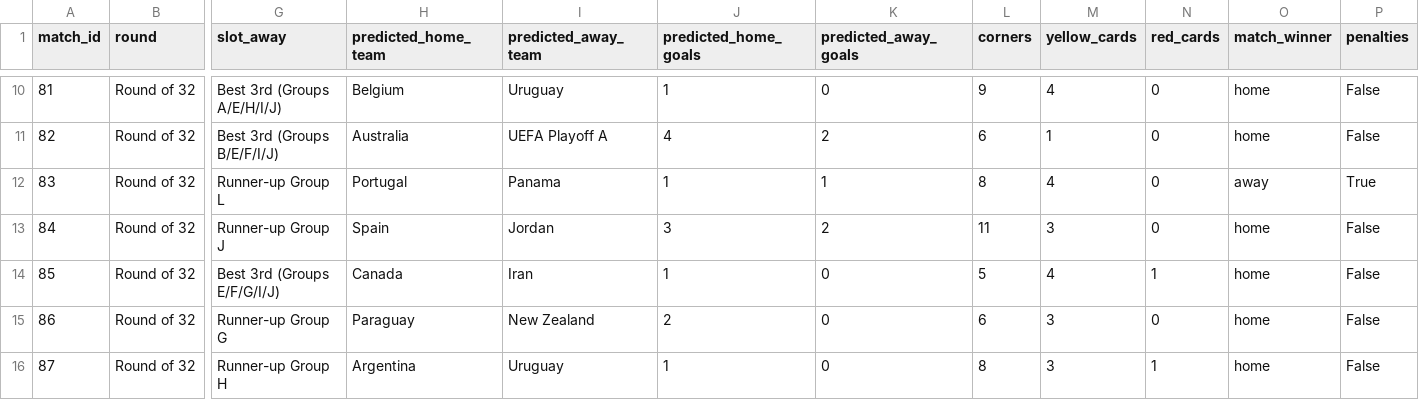
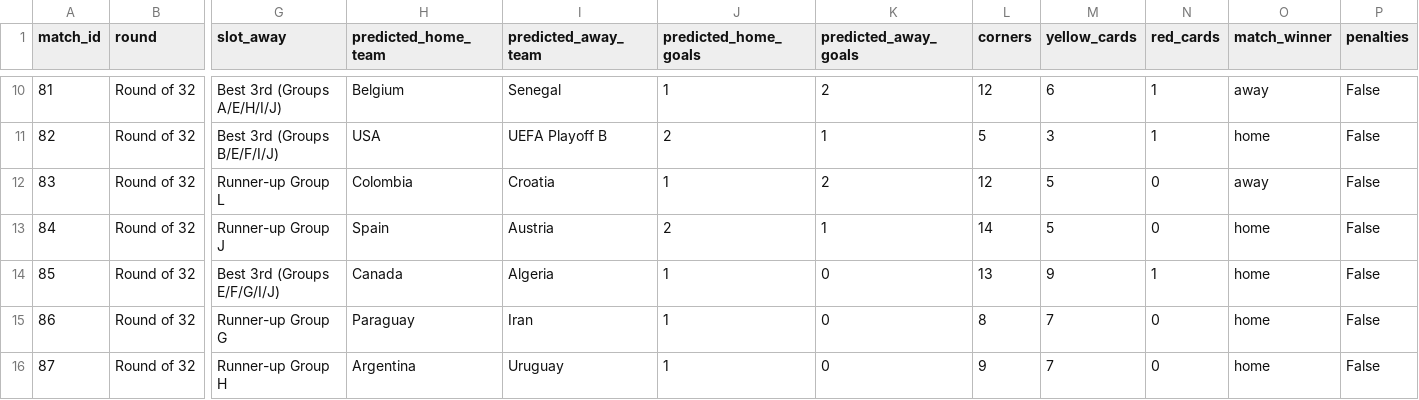
Before and after one commit to Currybon30/fifa_wc_2026_datacamp, a CSV file: FIFA World Cup 2026 - DataCamp Competition/results/final_knockout_predictions.csv, drawn as a sheet; only a part is shown, gaps mark what is left out; the diff covers the shown part only; the diff names each change by its address in the sheet, - before the commit and + after, or states it on an @@ line.

```diff
--- a/FIFA World Cup 2026 - DataCamp Competition/results/final_knockout_predictions.csv
+++ b/FIFA World Cup 2026 - DataCamp Competition/results/final_knockout_predictions.csv
-I10 (predicted_away_team): Uruguay
+I10 (predicted_away_team): Senegal
-K10 (predicted_away_goals): 0
+K10 (predicted_away_goals): 2
-L10 (corners): 9
+L10 (corners): 12
-M10 (yellow_cards): 4
+M10 (yellow_cards): 6
-N10:N11 (red_cards): 0
+N10:N11 (red_cards): 1
-O10 (match_winner): home
+O10 (match_winner): away
-H11 (predicted_home_team): Australia
+H11 (predicted_home_team): USA
-I11 (predicted_away_team): UEFA Playoff A
+I11 (predicted_away_team): UEFA Playoff B
-J11 (predicted_home_goals): 4
+J11 (predicted_home_goals): 2
-K11 (predicted_away_goals): 2
+K11 (predicted_away_goals): 1
-L11 (corners): 6
+L11 (corners): 5
-M11 (yellow_cards): 1
+M11 (yellow_cards): 3
-H12 (predicted_home_team): Portugal
+H12 (predicted_home_team): Colombia
-I12 (predicted_away_team): Panama
+I12 (predicted_away_team): Croatia
-K12 (predicted_away_goals): 1
+K12 (predicted_away_goals): 2
-L12 (corners): 8
+L12 (corners): 12
-M12 (yellow_cards): 4
+M12 (yellow_cards): 5
-P12 (penalties): True
+P12 (penalties): False
-I13 (predicted_away_team): Jordan
+I13 (predicted_away_team): Austria
-J13 (predicted_home_goals): 3
+J13 (predicted_home_goals): 2
-K13 (predicted_away_goals): 2
+K13 (predicted_away_goals): 1
-L13 (corners): 11
+L13 (corners): 14
-M13 (yellow_cards): 3
+M13 (yellow_cards): 5
-I14 (predicted_away_team): Iran
+I14 (predicted_away_team): Algeria
-L14 (corners): 5
+L14 (corners): 13
-M14 (yellow_cards): 4
+M14 (yellow_cards): 9
-I15 (predicted_away_team): New Zealand
+I15 (predicted_away_team): Iran
-J15 (predicted_home_goals): 2
+J15 (predicted_home_goals): 1
-L15 (corners): 6
+L15 (corners): 8
-M15:M16 (yellow_cards): 3
+M15:M16 (yellow_cards): 7
-L16 (corners): 8
+L16 (corners): 9
-N16 (red_cards): 1
+N16 (red_cards): 0
```
Also changed, not shown: 119 edited cells elsewhere in this file, FIFA World Cup 2026 - DataCamp Competition/results/final_group_predictions.csv, FIFA World Cup 2026 - DataCamp Competition/results/monte_carlo_results.csv, 1 other file.
